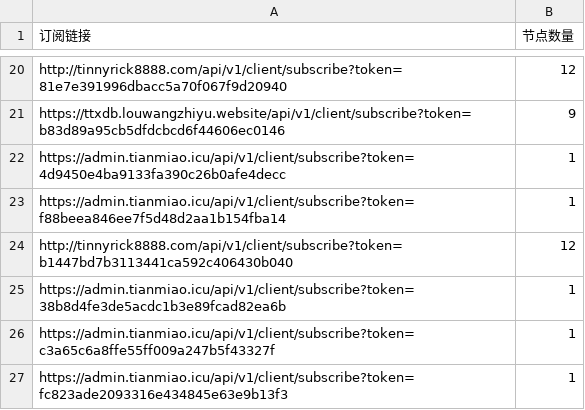
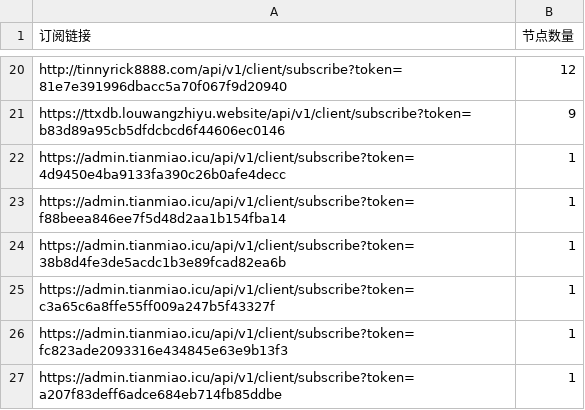
Before and after one commit to ipenwrt/Sub-Parser, a CSV file: sub_parser.csv, drawn as a sheet; only a part is shown, gaps mark what is left out; the shorter side is filled out with more unchanged rows; the diff names each change by its address in the sheet, - before the commit and + after, or states it on an @@ line.

```diff
--- a/sub_parser.csv
+++ b/sub_parser.csv
-row 24: http://tinnyrick8888.com/api/v1/client/subscribe?token=b1447bd7b3113441ca592c406430b040 | 12
```
Also changed, not shown: 3 other files.
